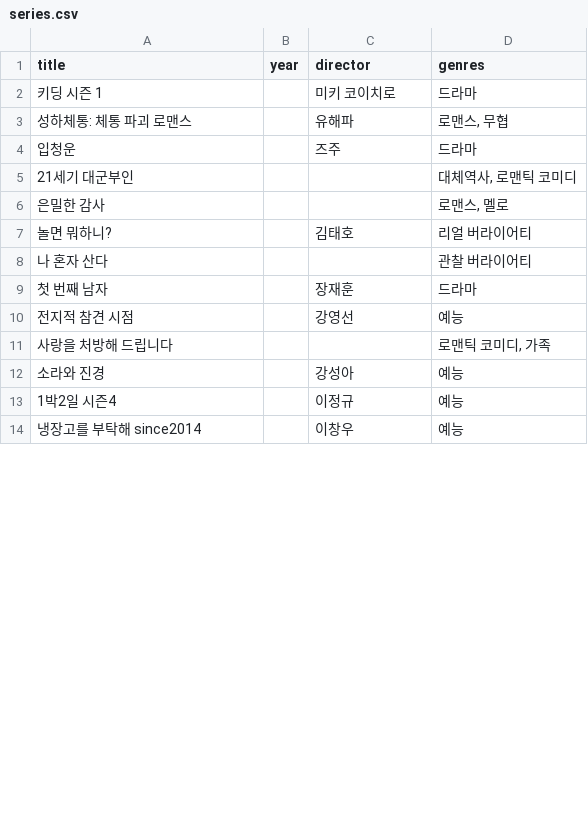
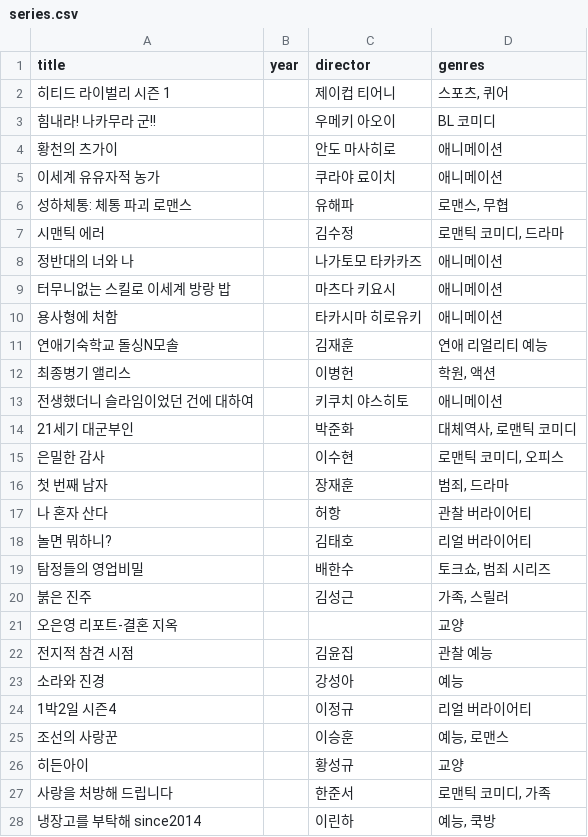
Before and after one commit to kelsey815/keljjang, a CSV file: data/series.csv, drawn as a sheet; only a part is shown; the diff covers the shown part only.

```diff
--- a/data/series.csv
+++ b/data/series.csv
@@ -1,14 +1,28 @@
 title,year,director,genres
-키딩 시즌 1,,미키 코이치로,드라마
+히티드 라이벌리 시즌 1,,제이컵 티어니,"스포츠, 퀴어"
+힘내라! 나카무라 군!!,,우메키 아오이,BL 코미디
+황천의 츠가이,,안도 마사히로,애니메이션
+이세계 유유자적 농가,,쿠라야 료이치,애니메이션
 성하체통: 체통 파괴 로맨스,,유해파,"로맨스, 무협"
-입청운,,즈주,드라마
-21세기 대군부인,,,"대체역사, 로맨틱 코미디"
-은밀한 감사,,,"로맨스, 멜로"
+시맨틱 에러,,김수정,"로맨틱 코미디, 드라마"
+정반대의 너와 나,,나가토모 타카카즈,애니메이션
+터무니없는 스킬로 이세계 방랑 밥,,마츠다 키요시,애니메이션
+용사형에 처함,,타카시마 히로유키,애니메이션
+연애기숙학교 돌싱N모솔,,김재훈,연애 리얼리티 예능
+최종병기 앨리스,,이병헌,"학원, 액션"
+전생했더니 슬라임이었던 건에 대하여,,키쿠치 야스히토,애니메이션
+21세기 대군부인,,박준화,"대체역사, 로맨틱 코미디"
+은밀한 감사,,이수현,"로맨틱 코미디, 오피스"
+첫 번째 남자,,장재훈,"범죄, 드라마"
+나 혼자 산다,,허항,관찰 버라이어티
 놀면 뭐하니?,,김태호,리얼 버라이어티
-나 혼자 산다,,,관찰 버라이어티
-첫 번째 남자,,장재훈,드라마
-전지적 참견 시점,,강영선,예능
-사랑을 처방해 드립니다,,,"로맨틱 코미디, 가족"
+탐정들의 영업비밀,,배한수,"토크쇼, 범죄 시리즈"
+붉은 진주,,김성근,"가족, 스릴러"
+오은영 리포트-결혼 지옥,,,교양
+전지적 참견 시점,,김윤집,관찰 예능
 소라와 진경,,강성아,예능
-1박2일 시즌4,,이정규,예능
-냉장고를 부탁해 since2014,,이창우,예능
+1박2일 시즌4,,이정규,리얼 버라이어티
+조선의 사랑꾼,,이승훈,"예능, 로맨스"
+히든아이,,황성규,교양
+사랑을 처방해 드립니다,,한준서,"로맨틱 코미디, 가족"
+냉장고를 부탁해 since2014,,이린하,"예능, 쿡방"
```
Also changed, not shown: 9 added rows, 26 removed rows and 23 edited cells elsewhere in this file, data/movies.csv, data/ott.csv, 1 other file.
